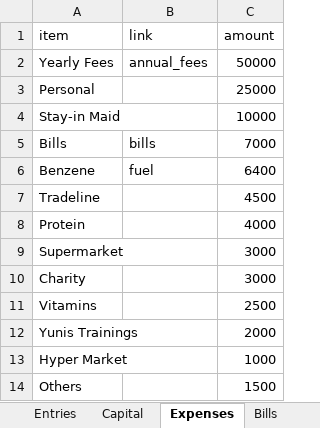
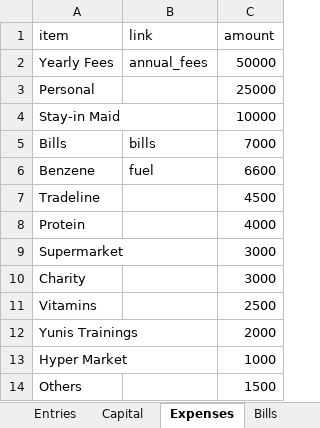
Before and after one commit to ahmedm838/personal-finance, an Excel workbook: docs/finance.xlsx, sheet Expenses, drawn as a sheet; values as stored, in another font and other column widths than the file's, no borders; the diff names each change by its address in the sheet, - before the commit and + after, or states it on an @@ line.

Commit message:
Update figures from the web app

```diff
--- a/docs/finance.xlsx (sheet Expenses)
+++ b/docs/finance.xlsx (sheet Expenses)
-C6 (amount): 6400
+C6 (amount): 6600
```
Also changed, not shown: sheet DrivingMonthly.
